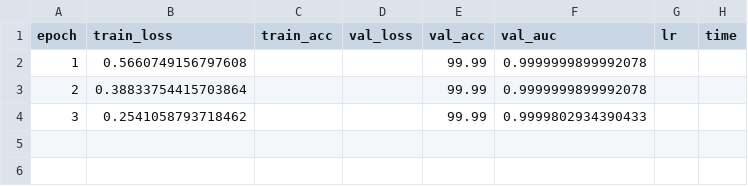
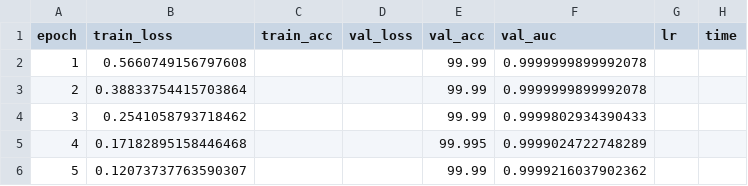
Before and after one commit to ailabteam/Quantum-Quishing-Detection, a CSV file: experiments/20251128_205147_kaggle_Quantum_ResNet18/training_log.csv, drawn as a sheet; the diff names each change by its address in the sheet, - before the commit and + after, or states it on an @@ line.

```diff
--- a/experiments/20251128_205147_kaggle_Quantum_ResNet18/training_log.csv
+++ b/experiments/20251128_205147_kaggle_Quantum_ResNet18/training_log.csv
+row 5: 4 | 0.17182895158446468 |  |  | 99.995 | 0.9999024722748289
+row 6: 5 | 0.12073737763590307 |  |  | 99.99 | 0.9999216037902362
```
Also changed, not shown: 1 other file.
